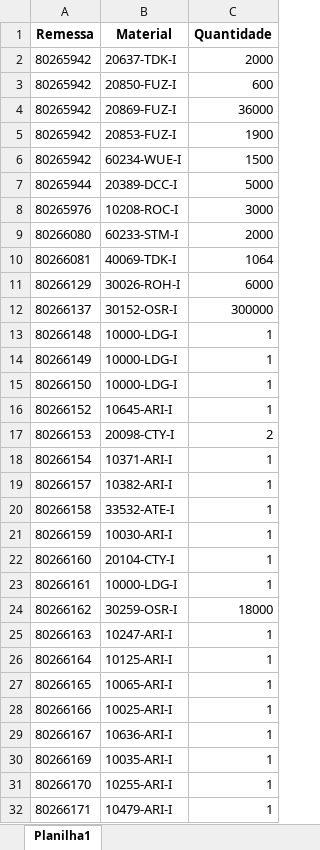
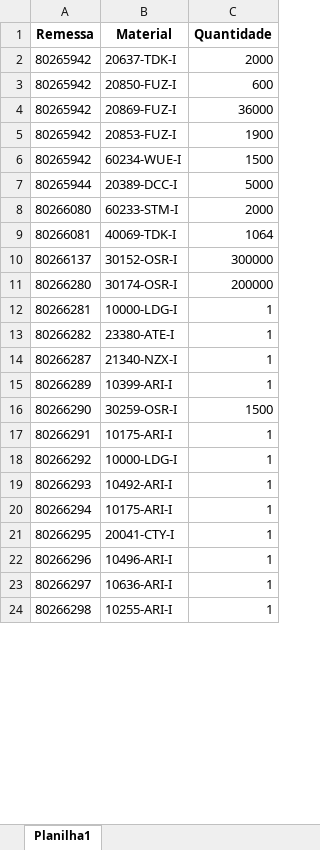
Before and after one commit to pontesasp/conferencia-dados, an Excel workbook: Pedidos.xlsx, sheet Planilha1, drawn as a sheet; only a part is shown; values as stored, in another font and other column widths than the file's, no borders; removed rows and columns are numbered as before the commit, all else as after; the diff covers the shown part only; the diff names each change by its address in the sheet, - before the commit and + after, or states it on an @@ line.

Commit message:
Add files via upload
Atualizar Pedidos

```diff
--- a/Pedidos.xlsx (sheet Planilha1)
+++ b/Pedidos.xlsx (sheet Planilha1)
-row 8: 80265976 | 10208-ROC-I | 3000
-row 11: 80266129 | 30026-ROH-I | 6000
-row 13: 80266148 | 10000-LDG-I | 1
+row 11: 80266280 | 30174-OSR-I | 200000
-A12 (Remessa): 80266149
+A12 (Remessa): 80266281
+row 13: 80266282 | 23380-ATE-I | 1
+row 14: 80266287 | 21340-NZX-I | 1
+row 15: 80266289 | 10399-ARI-I | 1
+row 16: 80266290 | 30259-OSR-I | 1500
+row 17: 80266291 | 10175-ARI-I | 1
-A18 (Remessa): 80266150
+A18 (Remessa): 80266292
-row 16: 80266152 | 10645-ARI-I | 1
-row 17: 80266153 | 20098-CTY-I | 2
+row 19: 80266293 | 10492-ARI-I | 1
-A20 (Remessa): 80266154
+A20 (Remessa): 80266294
-B20 (Material): 10371-ARI-I
+B20 (Material): 10175-ARI-I
-row 19: 80266157 | 10382-ARI-I | 1
-row 20: 80266158 | 33532-ATE-I | 1
-row 21: 80266159 | 10030-ARI-I | 1
-A21 (Remessa): 80266160
+A21 (Remessa): 80266295
-B21 (Material): 20104-CTY-I
+B21 (Material): 20041-CTY-I
-row 23: 80266161 | 10000-LDG-I | 1
-row 24: 80266162 | 30259-OSR-I | 18000
-row 25: 80266163 | 10247-ARI-I | 1
-row 26: 80266164 | 10125-ARI-I | 1
-row 27: 80266165 | 10065-ARI-I | 1
-row 28: 80266166 | 10025-ARI-I | 1
+row 22: 80266296 | 10496-ARI-I | 1
-A23 (Remessa): 80266167
+A23 (Remessa): 80266297
-row 30: 80266169 | 10035-ARI-I | 1
-A24 (Remessa): 80266170
+A24 (Remessa): 80266298
-row 32: 80266171 | 10479-ARI-I | 1
```
Also changed, not shown: 4 added rows, 68 removed rows and 2 edited cells elsewhere in this sheet.
